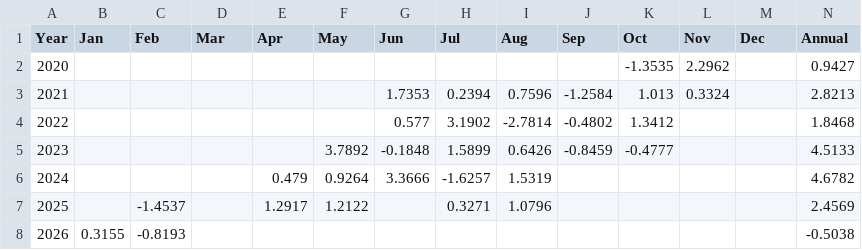
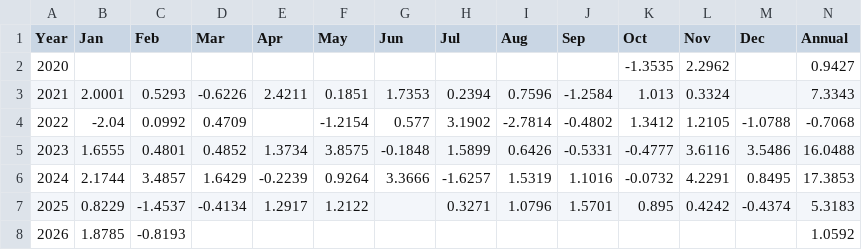
Before and after one commit to marcinzieba4-bot/SellVol_SingleEQ, a CSV file: results/signal_monthly_B.csv, drawn as a sheet.

```diff
--- a/results/signal_monthly_B.csv
+++ b/results/signal_monthly_B.csv
@@ -2,7 +2,7 @@ Year,Jan,Feb,Mar,Apr,May,Jun,Jul,Aug,Sep,Oct,Nov,Dec,Annual
 2020,,,,,,,,,,-1.3535,2.2962,,0.9427
-2021,,,,,,1.7353,0.2394,0.7596,-1.2584,1.013,0.3324,,2.8213
-2022,,,,,,0.577,3.1902,-2.7814,-0.4802,1.3412,,,1.8468
-2023,,,,,3.7892,-0.1848,1.5899,0.6426,-0.8459,-0.4777,,,4.5133
-2024,,,,0.479,0.9264,3.3666,-1.6257,1.5319,,,,,4.6782
-2025,,-1.4537,,1.2917,1.2122,,0.3271,1.0796,,,,,2.4569
-2026,0.3155,-0.8193,,,,,,,,,,,-0.5038
+2021,2.0001,0.5293,-0.6226,2.4211,0.1851,1.7353,0.2394,0.7596,-1.2584,1.013,0.3324,,7.3343
+2022,-2.04,0.0992,0.4709,,-1.2154,0.577,3.1902,-2.7814,-0.4802,1.3412,1.2105,-1.0788,-0.7068
+2023,1.6555,0.4801,0.4852,1.3734,3.8575,-0.1848,1.5899,0.6426,-0.5331,-0.4777,3.6116,3.5486,16.0488
+2024,2.1744,3.4857,1.6429,-0.2239,0.9264,3.3666,-1.6257,1.5319,1.1016,-0.0732,4.2291,0.8495,17.3853
+2025,0.8229,-1.4537,-0.4134,1.2917,1.2122,,0.3271,1.0796,1.5701,0.895,0.4242,-0.4374,5.3183
+2026,1.8785,-0.8193,,,,,,,,,,,1.0592
```
Also changed, not shown: results/signal_monthly_C.csv, 5 other files.
